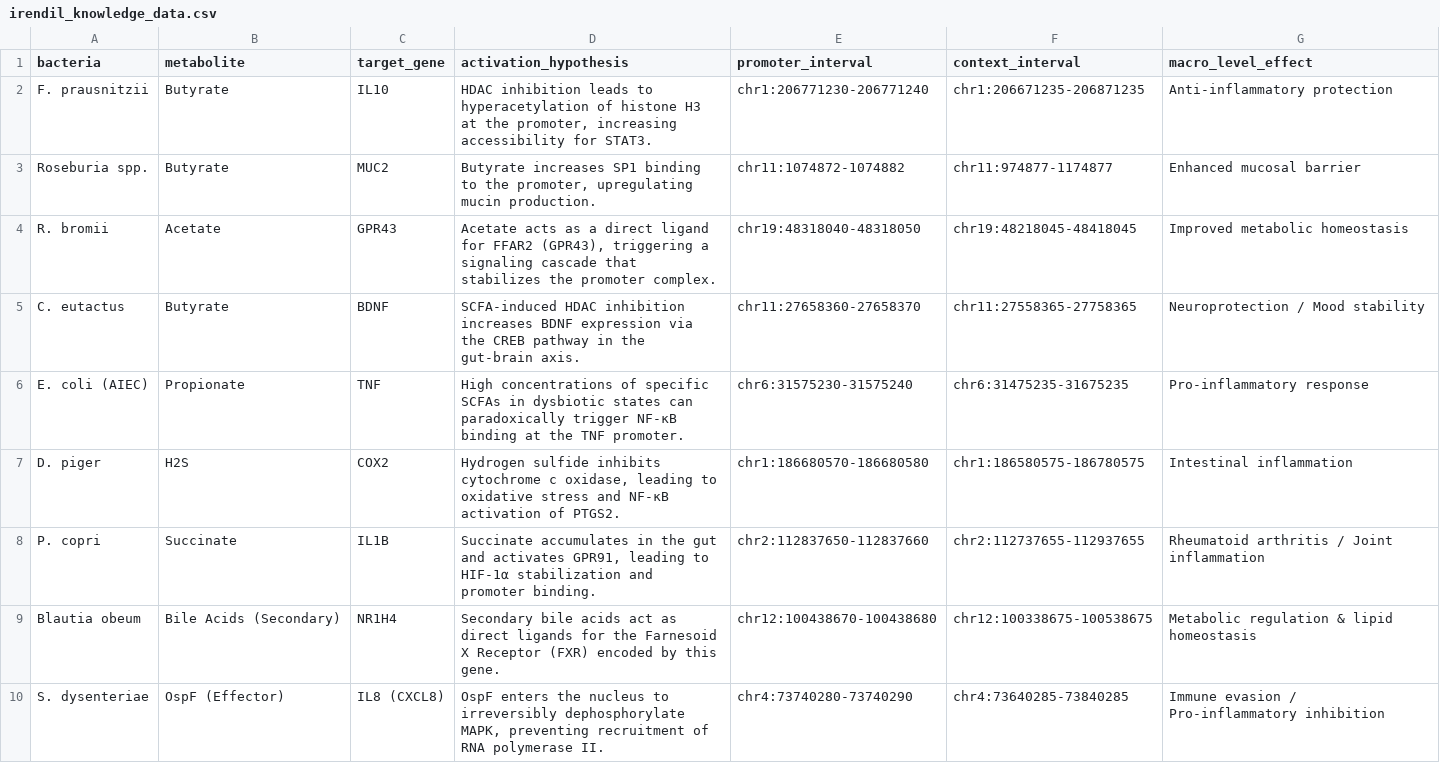
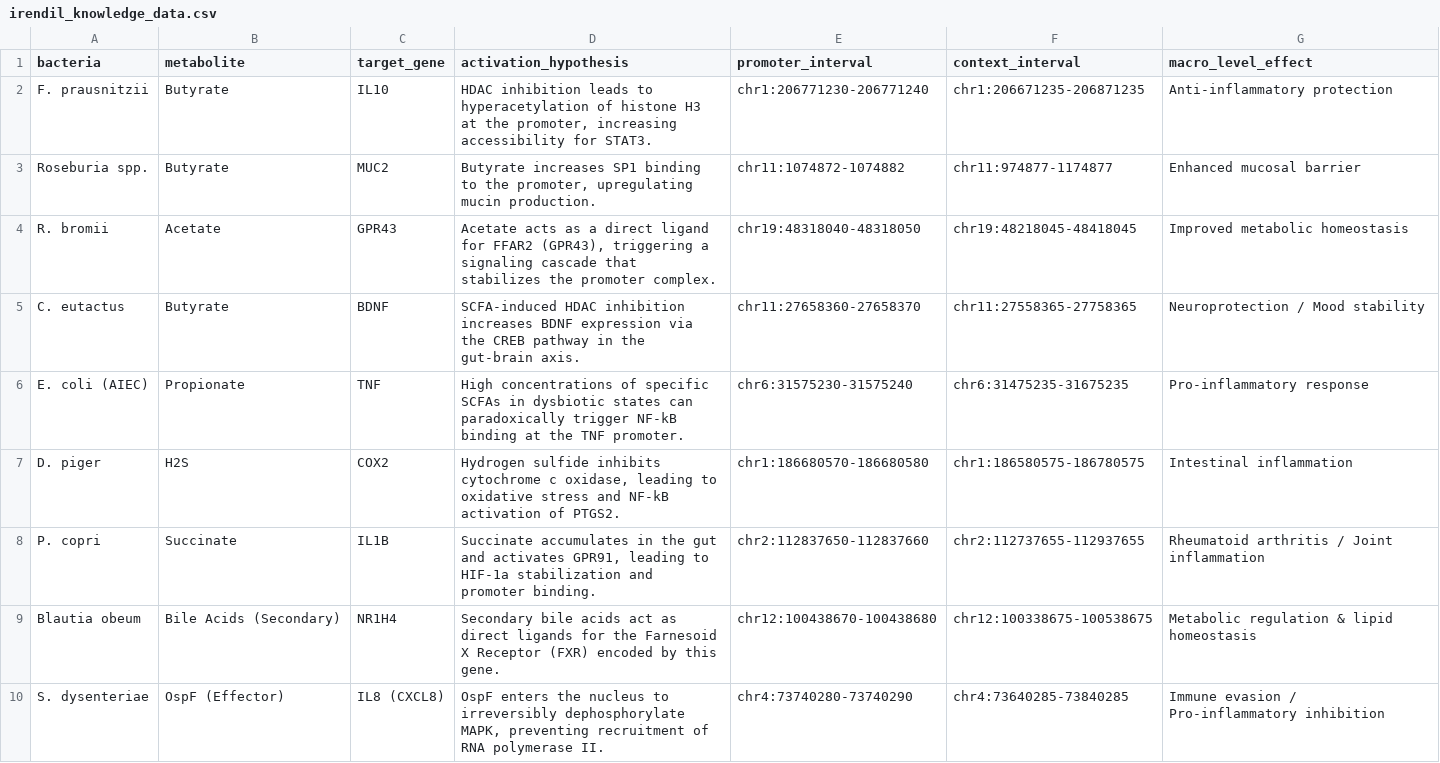
Before and after one commit to rnonc/HackEurope_Irendil, a CSV file: data/experiments/irendil_knowledge_data.csv, drawn as a sheet; only a part is shown; the diff names each change by its address in the sheet, - before the commit and + after, or states it on an @@ line.

```diff
--- a/data/experiments/irendil_knowledge_data.csv
+++ b/data/experiments/irendil_knowledge_data.csv
-D6 (activation_hypothesis): …paradoxically trigger NF-κB binding at…
+D6 (activation_hypothesis): …paradoxically trigger NF-kB binding at…
-D7 (activation_hypothesis): …stress and NF-κB activation of…
+D7 (activation_hypothesis): …stress and NF-kB activation of…
-D8 (activation_hypothesis): …leading to HIF-1α stabilization and…
+D8 (activation_hypothesis): …leading to HIF-1a stabilization and…
```
Also changed, not shown: 3 other files.
